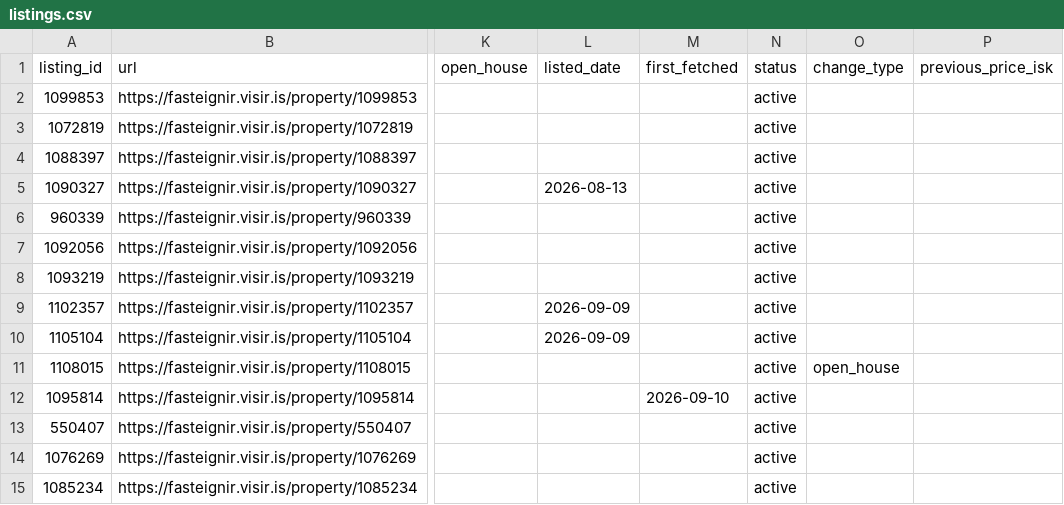
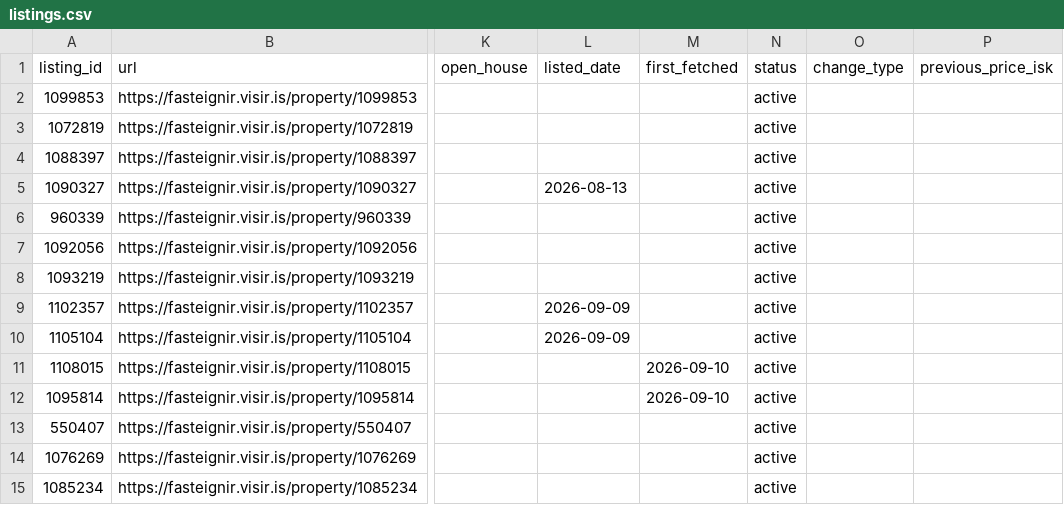
Before and after one commit to alruts/fasteignir-listing-monitor, a CSV file: data/listings.csv, drawn as a sheet; only a part is shown, gaps mark what is left out; the diff covers the shown part only; the diff names each change by its address in the sheet, - before the commit and + after, or states it on an @@ line.

Commit message:
Update house listings

```diff
--- a/data/listings.csv
+++ b/data/listings.csv
-M11 (first_fetched): (empty)
+M11 (first_fetched): 2026-09-10
-O11 (change_type): open_house
+O11 (change_type): (empty)
```
Also changed, not shown: 2 added rows and 30 edited cells elsewhere in this file, 2 other files.
